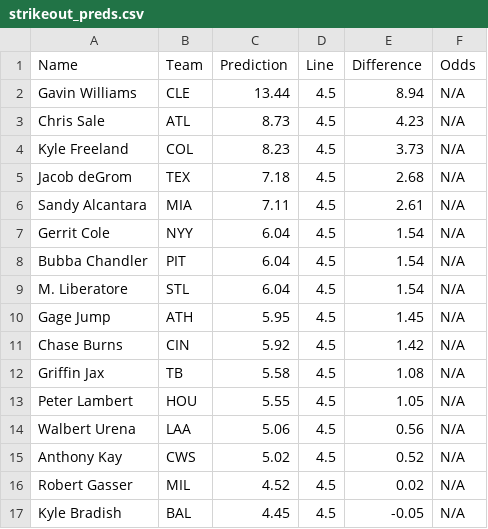
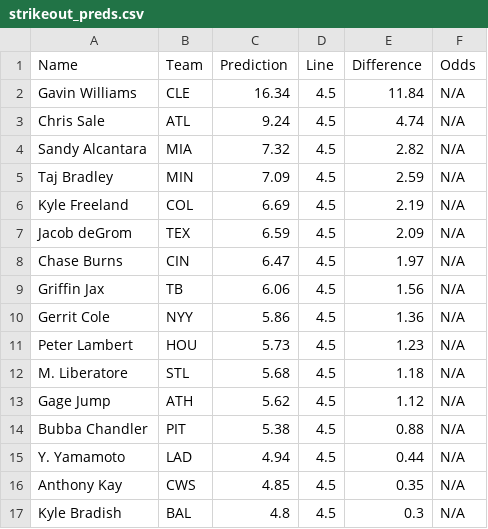
Before and after one commit to bena618/MLB_Models, a CSV file: Outputs/strikeout_preds.csv, drawn as a sheet; only a part is shown; the diff covers the shown part only.

Commit message:
Workflow updating Ks.png and strikeout_preds.csv

```diff
--- a/Outputs/strikeout_preds.csv
+++ b/Outputs/strikeout_preds.csv
@@ -1,17 +1,17 @@
 Name,Team,Prediction,Line,Difference,Odds
-Gavin Williams,CLE,13.44,4.5,8.94,N/A
-Chris Sale,ATL,8.73,4.5,4.23,N/A
-Kyle Freeland,COL,8.23,4.5,3.73,N/A
-Jacob deGrom,TEX,7.18,4.5,2.68,N/A
-Sandy Alcantara,MIA,7.11,4.5,2.61,N/A
-Gerrit Cole,NYY,6.04,4.5,1.54,N/A
-Bubba Chandler,PIT,6.04,4.5,1.54,N/A
-M. Liberatore,STL,6.04,4.5,1.54,N/A
-Gage Jump,ATH,5.95,4.5,1.45,N/A
-Chase Burns,CIN,5.92,4.5,1.42,N/A
-Griffin Jax,TB,5.58,4.5,1.08,N/A
-Peter Lambert,HOU,5.55,4.5,1.05,N/A
-Walbert Urena,LAA,5.06,4.5,0.56,N/A
-Anthony Kay,CWS,5.02,4.5,0.52,N/A
-Robert Gasser,MIL,4.52,4.5,0.02,N/A
-Kyle Bradish,BAL,4.45,4.5,-0.05,N/A
+Gavin Williams,CLE,16.34,4.5,11.84,N/A
+Chris Sale,ATL,9.24,4.5,4.74,N/A
+Sandy Alcantara,MIA,7.32,4.5,2.82,N/A
+Taj Bradley,MIN,7.09,4.5,2.59,N/A
+Kyle Freeland,COL,6.69,4.5,2.19,N/A
+Jacob deGrom,TEX,6.59,4.5,2.09,N/A
+Chase Burns,CIN,6.47,4.5,1.97,N/A
+Griffin Jax,TB,6.06,4.5,1.56,N/A
+Gerrit Cole,NYY,5.86,4.5,1.36,N/A
+Peter Lambert,HOU,5.73,4.5,1.23,N/A
+M. Liberatore,STL,5.68,4.5,1.18,N/A
+Gage Jump,ATH,5.62,4.5,1.12,N/A
+Bubba Chandler,PIT,5.38,4.5,0.88,N/A
+Y. Yamamoto,LAD,4.94,4.5,0.44,N/A
+Anthony Kay,CWS,4.85,4.5,0.35,N/A
+Kyle Bradish,BAL,4.8,4.5,0.3,N/A
```
Also changed, not shown: 5 added rows, 4 removed rows and 10 edited cells elsewhere in this file, 1 other file.
